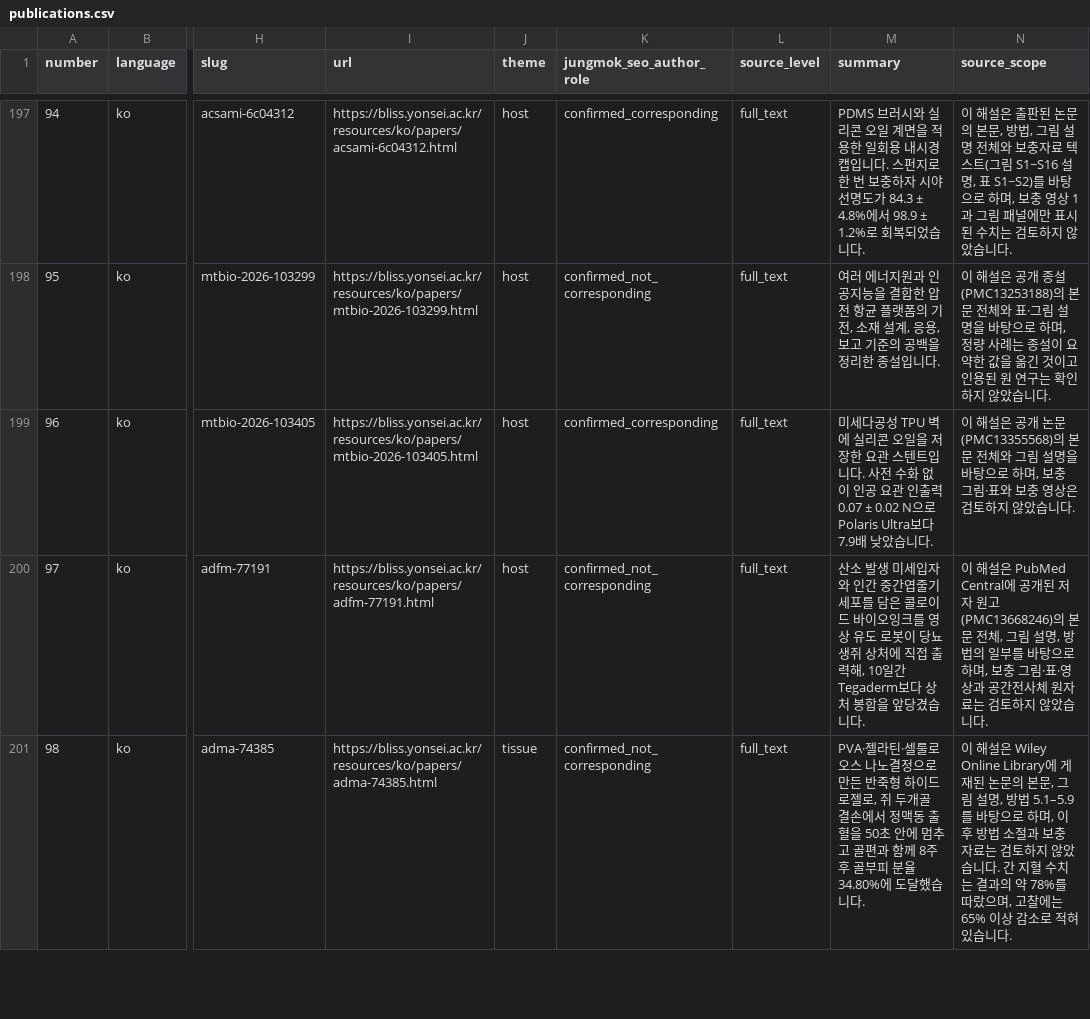
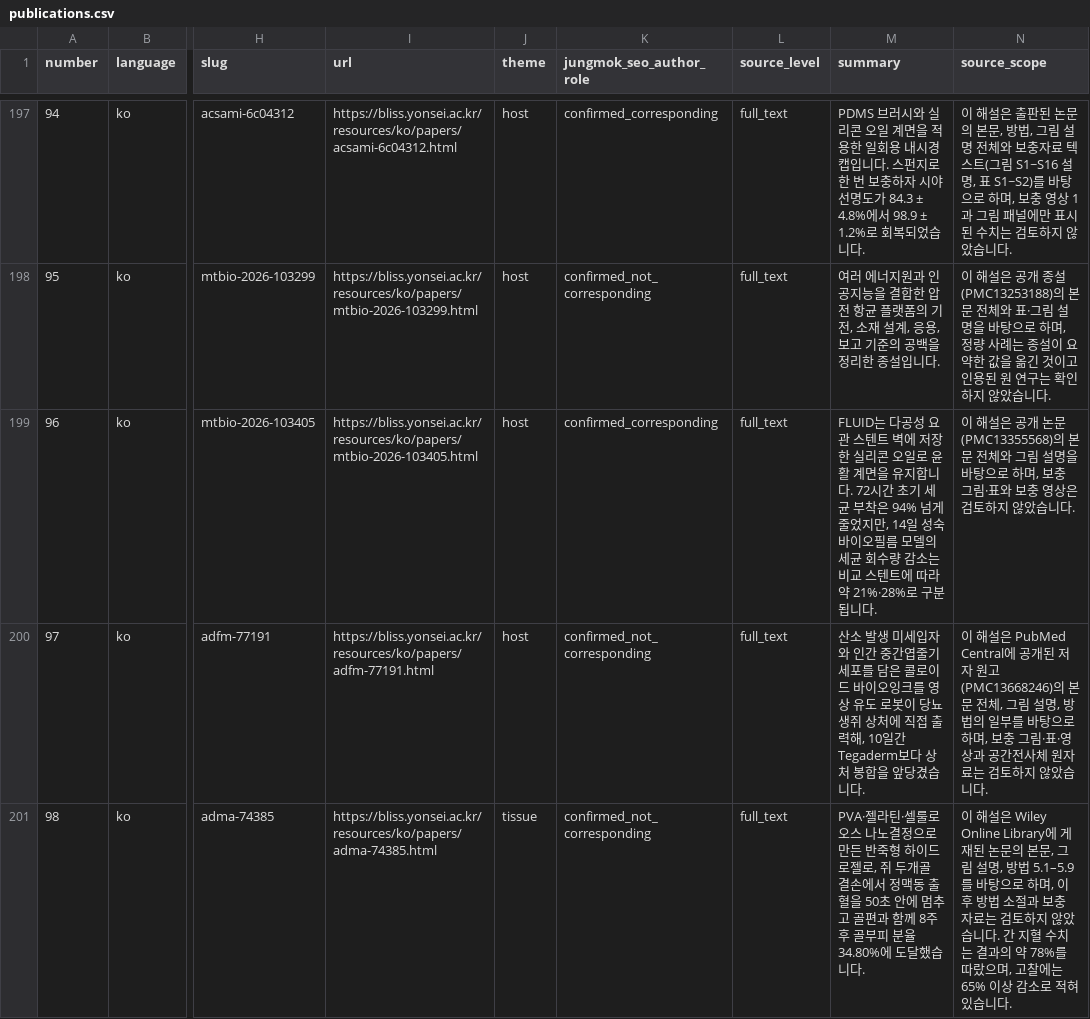
Before and after one commit to jungmokseo/bliss-lab-website, a CSV file: resources/data/publications.csv, drawn as a sheet; only a part is shown, gaps mark what is left out; the diff covers the shown part only; the diff names each change by its address in the sheet, - before the commit and + after, or states it on an @@ line.

```diff
--- a/resources/data/publications.csv
+++ b/resources/data/publications.csv
-M199 (summary): 미세다공성 TPU 벽에 실리콘 오일을 저장한 요관 스텐트입니다. 사전 수화 없이 인공 요관 인출력 0.07 ± 0.02 N으로 Polaris Ultra보다 7.9배 낮았습니다.
+M199 (summary): FLUID는 다공성 요관 스텐트 벽에 저장한 실리콘 오일로 윤활 계면을 유지합니다. 72시간 초기 세균 부착은 94% 넘게 줄었지만, 14일 성숙 바이오필름 모델의 세균 회수량 감소는 비교 스텐트에 따라 약 21%·28%로 구분됩니다.
```
Also changed, not shown: 7 edited cells elsewhere in this file, 45 other files.
